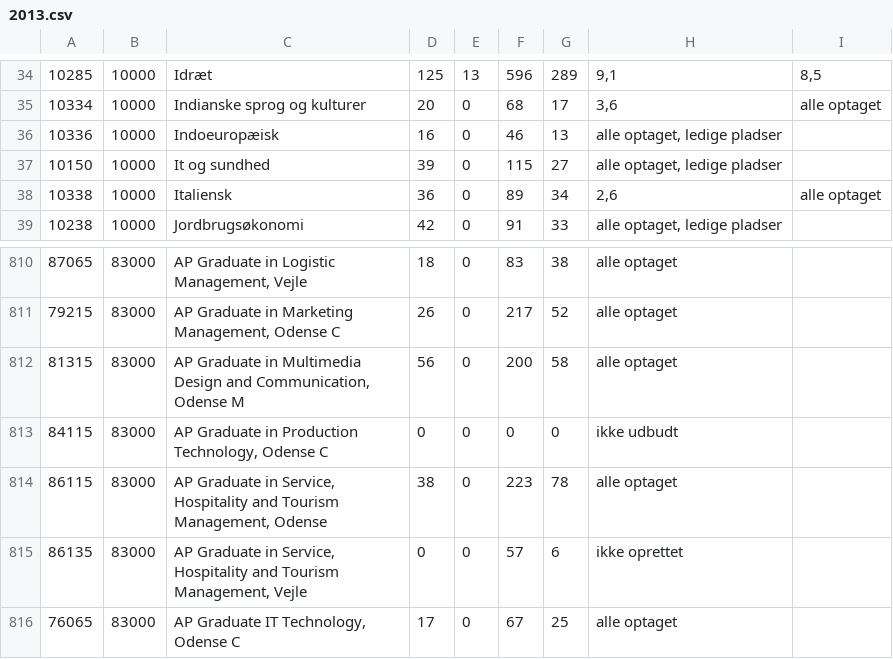
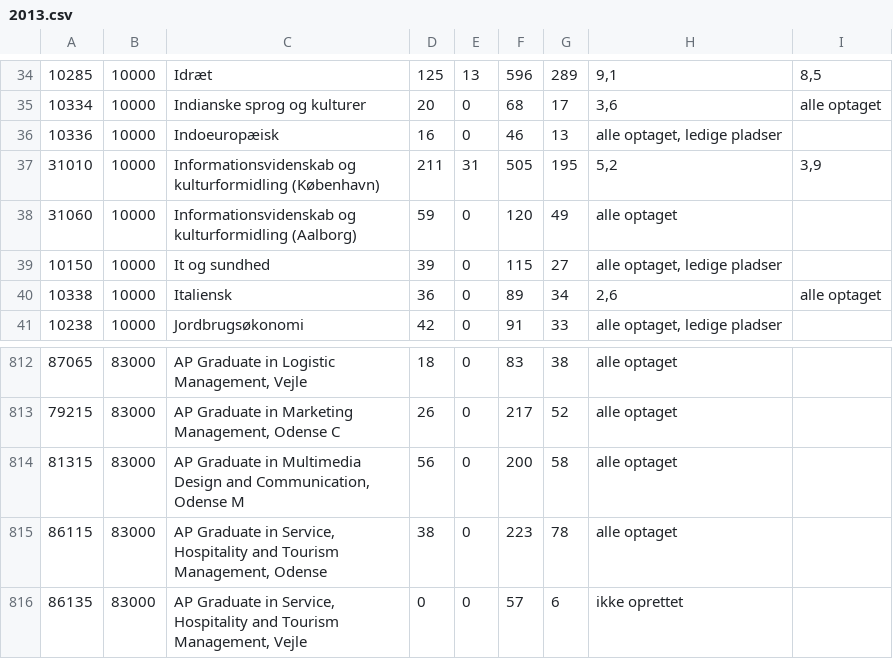
Before and after one commit to MartinP460/optal.dk, a CSV file: packages/reader/data/core/2013.csv, drawn as a sheet; only a part is shown, gaps mark what is left out; the shorter side is filled out with more unchanged rows; removed rows and columns are numbered as before the commit, all else as after; the diff names each change by its address in the sheet, - before the commit and + after, or states it on an @@ line.

```diff
--- a/packages/reader/data/core/2013.csv
+++ b/packages/reader/data/core/2013.csv
+row 37: 31010 | 10000 | Informationsvidenskab og kulturformidling (København) | 211 | 31 | 505 | 195 | 5,2 | 3,9
+row 38: 31060 | 10000 | Informationsvidenskab og kulturformidling (Aalborg) | 59 | 0 | 120 | 49 | alle optaget
-row 813: 84115 | 83000 | AP Graduate in Production Technology, Odense C | 0 | 0 | 0 | 0 | ikke udbudt
```
Also changed, not shown: packages/reader/data/age/accepted/2013.csv, packages/reader/data/age/applied/2013.csv, 42 other files.
